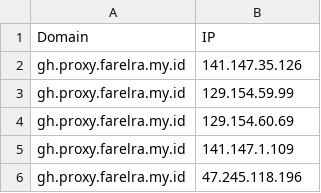
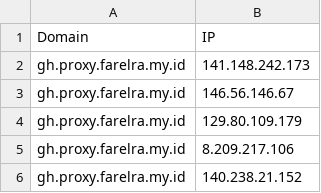
Before and after one commit to golabol/proxyip-tracker, a CSV file: result/domains-ips.csv, drawn as a sheet.

```diff
--- a/result/domains-ips.csv
+++ b/result/domains-ips.csv
@@ -1,6 +1,6 @@
 Domain,IP
-gh.proxy.farelra.my.id,141.147.35.126
-gh.proxy.farelra.my.id,129.154.59.99
-gh.proxy.farelra.my.id,129.154.60.69
-gh.proxy.farelra.my.id,141.147.1.109
-gh.proxy.farelra.my.id,47.245.118.196
+gh.proxy.farelra.my.id,141.148.242.173
+gh.proxy.farelra.my.id,146.56.146.67
+gh.proxy.farelra.my.id,129.80.109.179
+gh.proxy.farelra.my.id,8.209.217.106
+gh.proxy.farelra.my.id,140.238.21.152
```
Also changed, not shown: result/tested-ips.csv.
